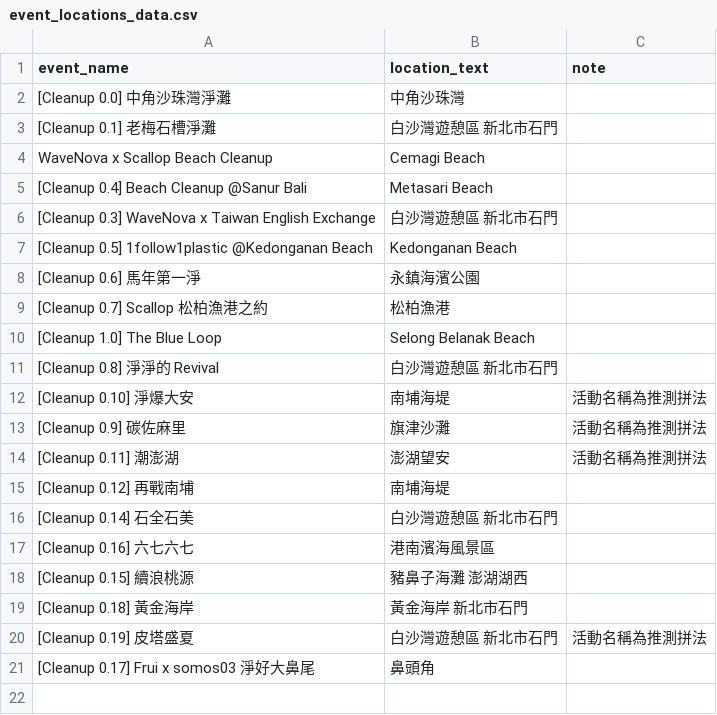
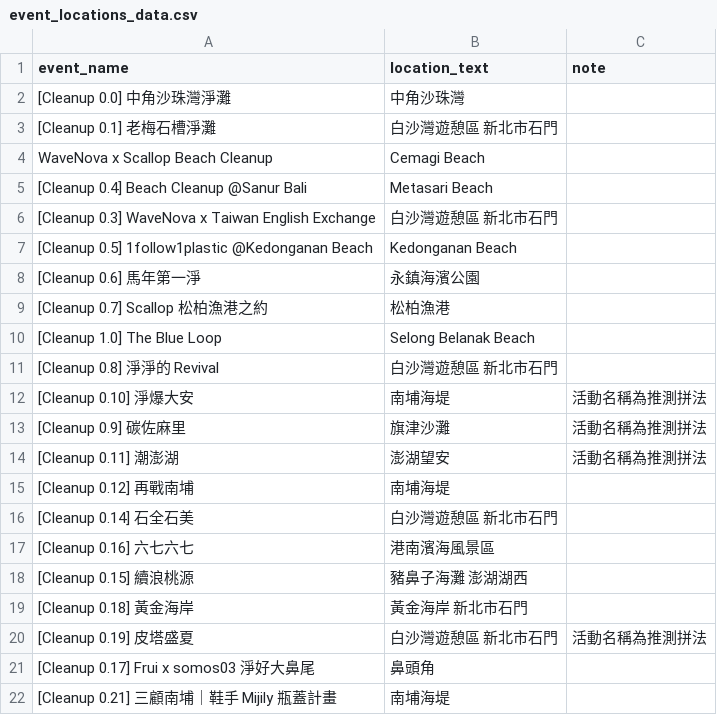
Before and after one commit to WaveNova/cleanup-loyalty-program, a CSV file: event_locations_data.csv, drawn as a sheet.

```diff
--- a/event_locations_data.csv
+++ b/event_locations_data.csv
@@ -21 +21,2 @@ WaveNova x Scallop Beach Cleanup,Cemagi Beach,
 [Cleanup 0.17] Frui x somos03 淨好大鼻尾,鼻頭角,
+[Cleanup 0.21] 三顧南埔｜鞋手 Mijily 瓶蓋計畫,南埔海堤,
```
Also changed, not shown: 2 other files.
